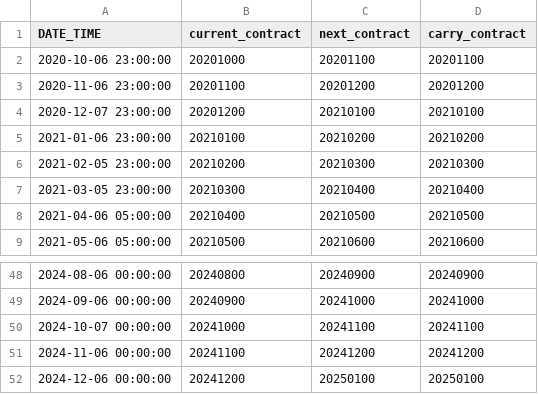
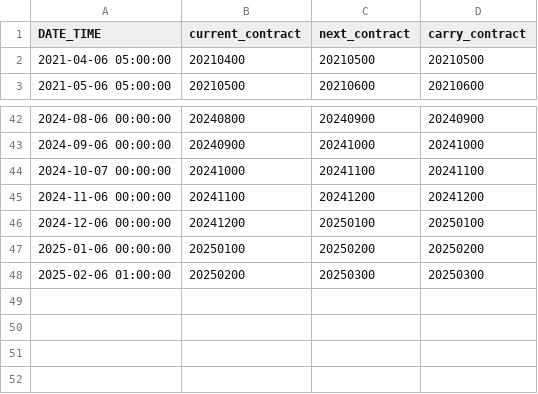
Before and after one commit to j1404/pysystemtrade, a CSV file: data/futures/roll_calendars_csv/KRWUSD.csv, drawn as a sheet; only a part is shown, gaps mark what is left out; removed rows and columns are numbered as before the commit, all else as after; the diff names each change by its address in the sheet, - before the commit and + after, or states it on an @@ line.

```diff
--- a/data/futures/roll_calendars_csv/KRWUSD.csv
+++ b/data/futures/roll_calendars_csv/KRWUSD.csv
-row 2: 2020-10-06 23:00:00 | 20201000 | 20201100 | 20201100
-row 3: 2020-11-06 23:00:00 | 20201100 | 20201200 | 20201200
-row 4: 2020-12-07 23:00:00 | 20201200 | 20210100 | 20210100
-row 5: 2021-01-06 23:00:00 | 20210100 | 20210200 | 20210200
-row 6: 2021-02-05 23:00:00 | 20210200 | 20210300 | 20210300
-row 7: 2021-03-05 23:00:00 | 20210300 | 20210400 | 20210400
+row 47: 2025-01-06 00:00:00 | 20250100 | 20250200 | 20250200
+row 48: 2025-02-06 01:00:00 | 20250200 | 20250300 | 20250300
```
Also changed, not shown: data/futures/roll_calendars_csv/ALUMINIUM.csv, data/futures/roll_calendars_csv/BOVESPA.csv, 28 other files.
